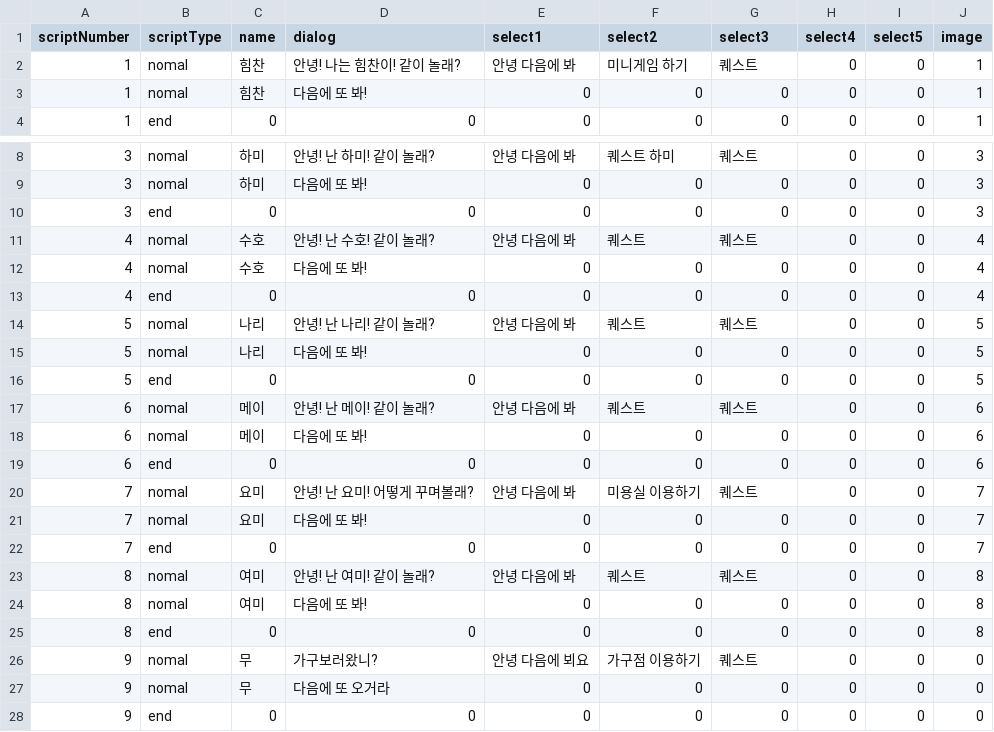
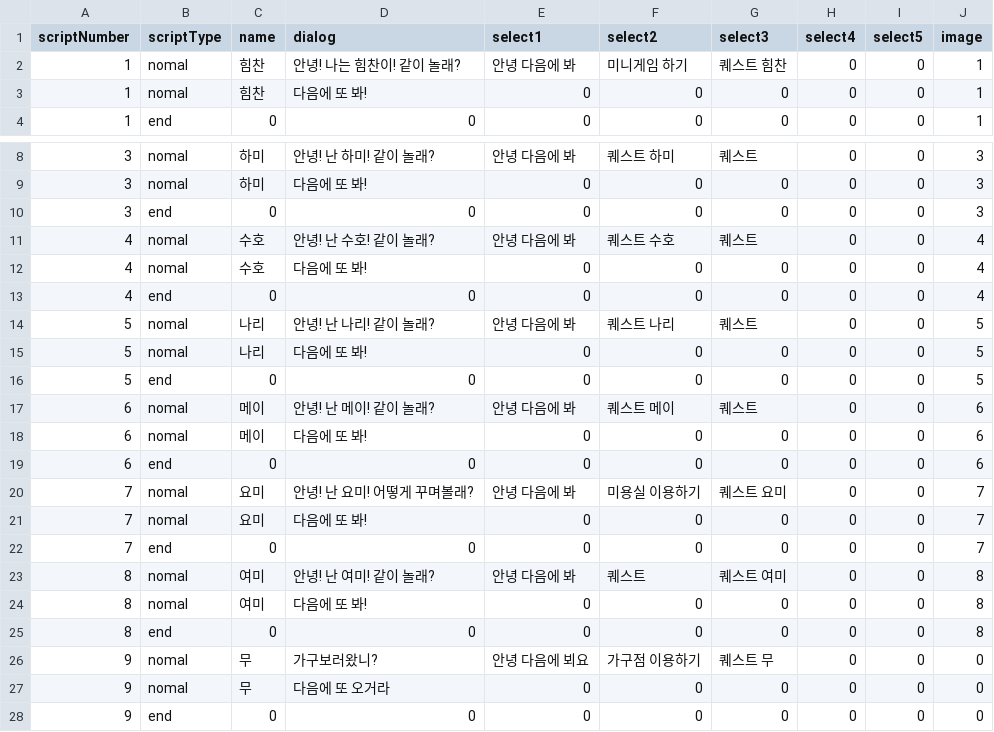
Before and after one commit to LHD-game/LoheldiGame, a CSV file: Loheldi_Project/Assets/Resources/Scripts/Quest/DialogNPC.csv, drawn as a sheet; only a part is shown, gaps mark what is left out.

```diff
--- a/Loheldi_Project/Assets/Resources/Scripts/Quest/DialogNPC.csv
+++ b/Loheldi_Project/Assets/Resources/Scripts/Quest/DialogNPC.csv
@@ -1,3 +1,3 @@
 scriptNumber,scriptType,name,dialog,select1,select2,select3,select4,select5,image
-1,nomal,힘찬,안녕! 나는 힘찬이! 같이 놀래?,안녕 다음에 봐,미니게임 하기,퀘스트,0,0,1
+1,nomal,힘찬,안녕! 나는 힘찬이! 같이 놀래?,안녕 다음에 봐,미니게임 하기,퀘스트 힘찬,0,0,1
 1,nomal,힘찬,다음에 또 봐!,0,0,0,0,0,1
@@ -10,18 +10,18 @@
 3,end,0,0,0,0,0,0,0,3
-4,nomal,수호,안녕! 난 수호! 같이 놀래?,안녕 다음에 봐,퀘스트,퀘스트,0,0,4
+4,nomal,수호,안녕! 난 수호! 같이 놀래?,안녕 다음에 봐,퀘스트 수호,퀘스트,0,0,4
 4,nomal,수호,다음에 또 봐!,0,0,0,0,0,4
 4,end,0,0,0,0,0,0,0,4
-5,nomal,나리,안녕! 난 나리! 같이 놀래?,안녕 다음에 봐,퀘스트,퀘스트,0,0,5
+5,nomal,나리,안녕! 난 나리! 같이 놀래?,안녕 다음에 봐,퀘스트 나리,퀘스트,0,0,5
 5,nomal,나리,다음에 또 봐!,0,0,0,0,0,5
 5,end,0,0,0,0,0,0,0,5
-6,nomal,메이,안녕! 난 메이! 같이 놀래?,안녕 다음에 봐,퀘스트,퀘스트,0,0,6
+6,nomal,메이,안녕! 난 메이! 같이 놀래?,안녕 다음에 봐,퀘스트 메이,퀘스트,0,0,6
 6,nomal,메이,다음에 또 봐!,0,0,0,0,0,6
 6,end,0,0,0,0,0,0,0,6
-7,nomal,요미,안녕! 난 요미! 어떻게 꾸며볼래?,안녕 다음에 봐,미용실 이용하기,퀘스트,0,0,7
+7,nomal,요미,안녕! 난 요미! 어떻게 꾸며볼래?,안녕 다음에 봐,미용실 이용하기,퀘스트 요미,0,0,7
 7,nomal,요미,다음에 또 봐!,0,0,0,0,0,7
 7,end,0,0,0,0,0,0,0,7
-8,nomal,여미,안녕! 난 여미! 같이 놀래?,안녕 다음에 봐,퀘스트,퀘스트,0,0,8
+8,nomal,여미,안녕! 난 여미! 같이 놀래?,안녕 다음에 봐,퀘스트,퀘스트 여미,0,0,8
 8,nomal,여미,다음에 또 봐!,0,0,0,0,0,8
 8,end,0,0,0,0,0,0,0,8
-9,nomal,무,가구보러왔니?,안녕 다음에 뵈요,가구점 이용하기,퀘스트,0,0,0
+9,nomal,무,가구보러왔니?,안녕 다음에 뵈요,가구점 이용하기,퀘스트 무,0,0,0
 9,nomal,무,다음에 또 오거라,0,0,0,0,0,0
```
Also changed, not shown: Loheldi_Project/Assets/Resources/Scripts/Quest/script.csv, 13 other files.
